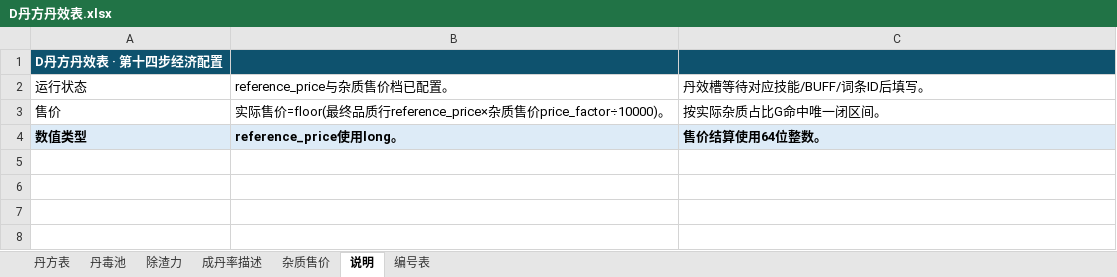
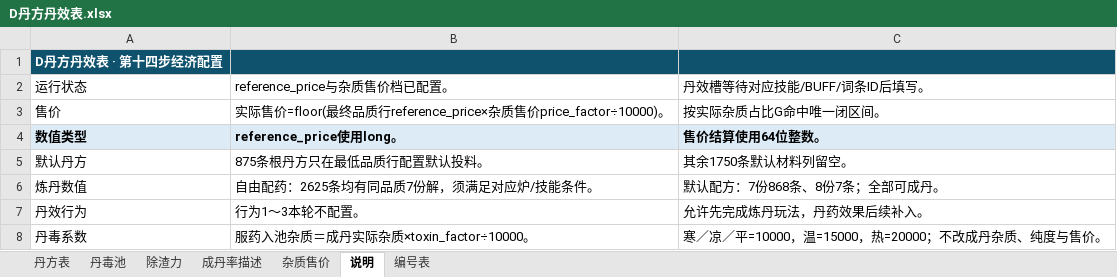
Before and after one commit to thothkid/xiuxian, an Excel workbook: 配置表格/D丹方丹效表.xlsx, sheet 说明, drawn as a sheet; values as stored, in another font and other column widths than the file's, no borders; the diff names each change by its address in the sheet, - before the commit and + after, or states it on an @@ line.

```diff
--- a/配置表格/D丹方丹效表.xlsx (sheet 说明)
+++ b/配置表格/D丹方丹效表.xlsx (sheet 说明)
+row 5: 默认丹方 | 875条根丹方只在最低品质行配置默认投料。 | 其余1750条默认材料列留空。
+row 6: 炼丹数值 | 自由配药：2625条均有同品质7份解，须满足对应炉/技能条件。 | 默认配方：7份868条、8份7条；全部可成丹。
+row 7: 丹效行为 | 行为1～3本轮不配置。 | 允许先完成炼丹玩法，丹药效果后续补入。
+row 8: 丹毒系数 | 服药入池杂质＝成丹实际杂质×toxin_factor÷10000。 | 寒／凉／平=10000，温=15000，热=20000；不改成丹杂质、纯度与售价。
```
Also changed, not shown: sheet 丹方表, sheet 除渣力, sheet 丹毒池, 配置表格/C场景区域配置.xlsx, 配置表格/J技能BUFF表.xlsx, 34 other files.
